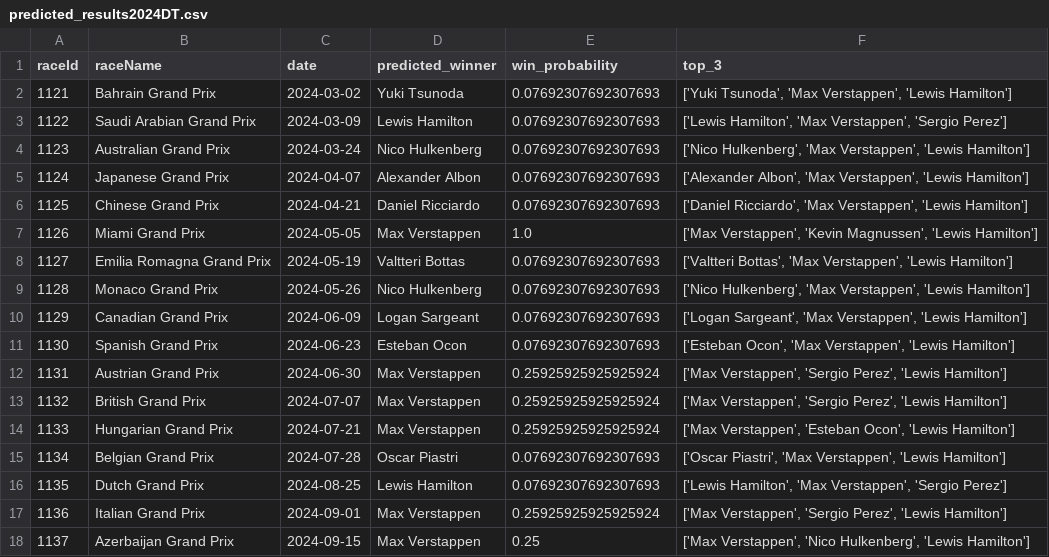
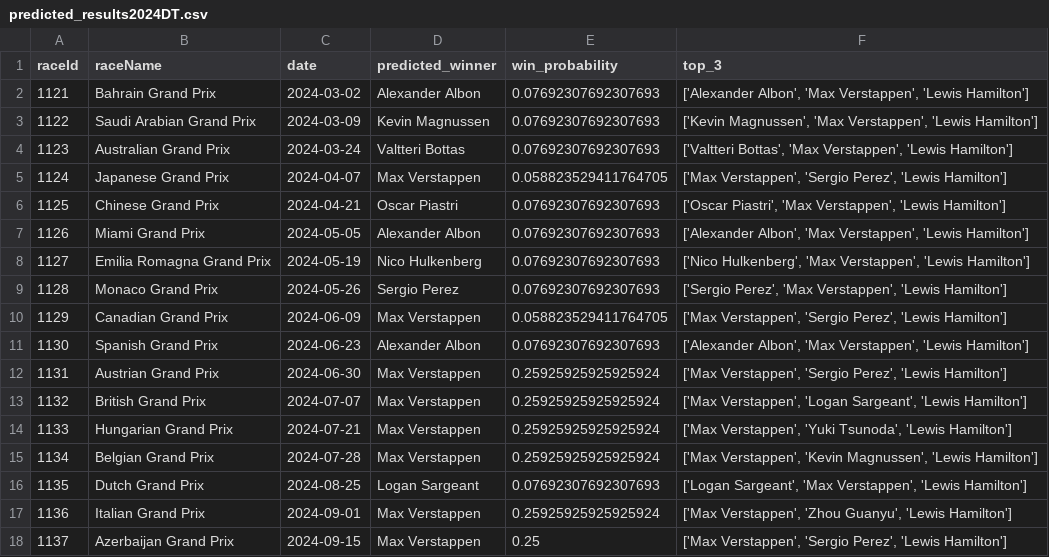
Before and after one commit to Arfx45/F1-Prediction, a CSV file: data/2024/predicted_results2024DT.csv, drawn as a sheet; only a part is shown; the diff covers the shown part only.

```diff
--- a/data/2024/predicted_results2024DT.csv
+++ b/data/2024/predicted_results2024DT.csv
@@ -1,18 +1,18 @@
 raceId,raceName,date,predicted_winner,win_probability,top_3
-1121,Bahrain Grand Prix,2024-03-02,Yuki Tsunoda,0.07692307692307693,"['Yuki Tsunoda', 'Max Verstappen', 'Lewis Hamilton']"
-1122,Saudi Arabian Grand Prix,2024-03-09,Lewis Hamilton,0.07692307692307693,"['Lewis Hamilton', 'Max Verstappen', 'Sergio Perez']"
-1123,Australian Grand Prix,2024-03-24,Nico Hulkenberg,0.07692307692307693,"['Nico Hulkenberg', 'Max Verstappen', 'Lewis Hamilton']"
-1124,Japanese Grand Prix,2024-04-07,Alexander Albon,0.07692307692307693,"['Alexander Albon', 'Max Verstappen', 'Lewis Hamilton']"
-1125,Chinese Grand Prix,2024-04-21,Daniel Ricciardo,0.07692307692307693,"['Daniel Ricciardo', 'Max Verstappen', 'Lewis Hamilton']"
-1126,Miami Grand Prix,2024-05-05,Max Verstappen,1.0,"['Max Verstappen', 'Kevin Magnussen', 'Lewis Hamilton']"
-1127,Emilia Romagna Grand Prix,2024-05-19,Valtteri Bottas,0.07692307692307693,"['Valtteri Bottas', 'Max Verstappen', 'Lewis Hamilton']"
-1128,Monaco Grand Prix,2024-05-26,Nico Hulkenberg,0.07692307692307693,"['Nico Hulkenberg', 'Max Verstappen', 'Lewis Hamilton']"
-1129,Canadian Grand Prix,2024-06-09,Logan Sargeant,0.07692307692307693,"['Logan Sargeant', 'Max Verstappen', 'Lewis Hamilton']"
-1130,Spanish Grand Prix,2024-06-23,Esteban Ocon,0.07692307692307693,"['Esteban Ocon', 'Max Verstappen', 'Lewis Hamilton']"
+1121,Bahrain Grand Prix,2024-03-02,Alexander Albon,0.07692307692307693,"['Alexander Albon', 'Max Verstappen', 'Lewis Hamilton']"
+1122,Saudi Arabian Grand Prix,2024-03-09,Kevin Magnussen,0.07692307692307693,"['Kevin Magnussen', 'Max Verstappen', 'Lewis Hamilton']"
+1123,Australian Grand Prix,2024-03-24,Valtteri Bottas,0.07692307692307693,"['Valtteri Bottas', 'Max Verstappen', 'Lewis Hamilton']"
+1124,Japanese Grand Prix,2024-04-07,Max Verstappen,0.058823529411764705,"['Max Verstappen', 'Sergio Perez', 'Lewis Hamilton']"
+1125,Chinese Grand Prix,2024-04-21,Oscar Piastri,0.07692307692307693,"['Oscar Piastri', 'Max Verstappen', 'Lewis Hamilton']"
+1126,Miami Grand Prix,2024-05-05,Alexander Albon,0.07692307692307693,"['Alexander Albon', 'Max Verstappen', 'Lewis Hamilton']"
+1127,Emilia Romagna Grand Prix,2024-05-19,Nico Hulkenberg,0.07692307692307693,"['Nico Hulkenberg', 'Max Verstappen', 'Lewis Hamilton']"
+1128,Monaco Grand Prix,2024-05-26,Sergio Perez,0.07692307692307693,"['Sergio Perez', 'Max Verstappen', 'Lewis Hamilton']"
+1129,Canadian Grand Prix,2024-06-09,Max Verstappen,0.058823529411764705,"['Max Verstappen', 'Sergio Perez', 'Lewis Hamilton']"
+1130,Spanish Grand Prix,2024-06-23,Alexander Albon,0.07692307692307693,"['Alexander Albon', 'Max Verstappen', 'Lewis Hamilton']"
 1131,Austrian Grand Prix,2024-06-30,Max Verstappen,0.25925925925925924,"['Max Verstappen', 'Sergio Perez', 'Lewis Hamilton']"
-1132,British Grand Prix,2024-07-07,Max Verstappen,0.25925925925925924,"['Max Verstappen', 'Sergio Perez', 'Lewis Hamilton']"
-1133,Hungarian Grand Prix,2024-07-21,Max Verstappen,0.25925925925925924,"['Max Verstappen', 'Esteban Ocon', 'Lewis Hamilton']"
-1134,Belgian Grand Prix,2024-07-28,Oscar Piastri,0.07692307692307693,"['Oscar Piastri', 'Max Verstappen', 'Lewis Hamilton']"
-1135,Dutch Grand Prix,2024-08-25,Lewis Hamilton,0.07692307692307693,"['Lewis Hamilton', 'Max Verstappen', 'Sergio Perez']"
-1136,Italian Grand Prix,2024-09-01,Max Verstappen,0.25925925925925924,"['Max Verstappen', 'Sergio Perez', 'Lewis Hamilton']"
-1137,Azerbaijan Grand Prix,2024-09-15,Max Verstappen,0.25,"['Max Verstappen', 'Nico Hulkenberg', 'Lewis Hamilton']"
+1132,British Grand Prix,2024-07-07,Max Verstappen,0.25925925925925924,"['Max Verstappen', 'Logan Sargeant', 'Lewis Hamilton']"
+1133,Hungarian Grand Prix,2024-07-21,Max Verstappen,0.25925925925925924,"['Max Verstappen', 'Yuki Tsunoda', 'Lewis Hamilton']"
+1134,Belgian Grand Prix,2024-07-28,Max Verstappen,0.25925925925925924,"['Max Verstappen', 'Kevin Magnussen', 'Lewis Hamilton']"
+1135,Dutch Grand Prix,2024-08-25,Logan Sargeant,0.07692307692307693,"['Logan Sargeant', 'Max Verstappen', 'Lewis Hamilton']"
+1136,Italian Grand Prix,2024-09-01,Max Verstappen,0.25925925925925924,"['Max Verstappen', 'Zhou Guanyu', 'Lewis Hamilton']"
+1137,Azerbaijan Grand Prix,2024-09-15,Max Verstappen,0.25,"['Max Verstappen', 'Sergio Perez', 'Lewis Hamilton']"
```
Also changed, not shown: 16 edited cells elsewhere in this file, data/2024/simulated_results2024RF.csv.
